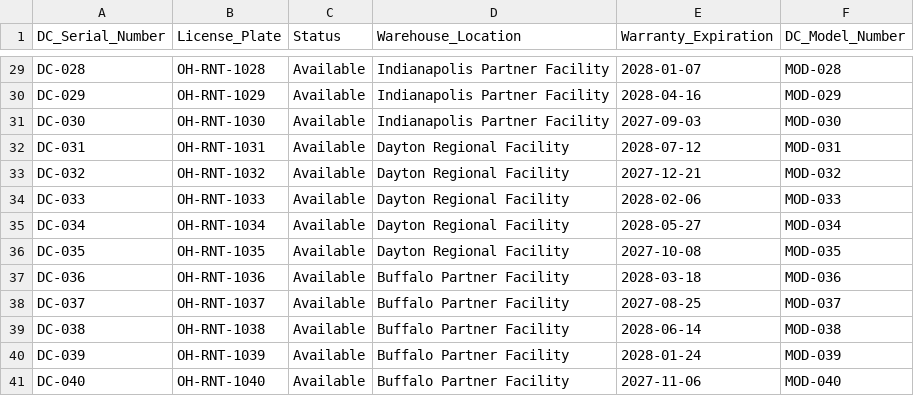
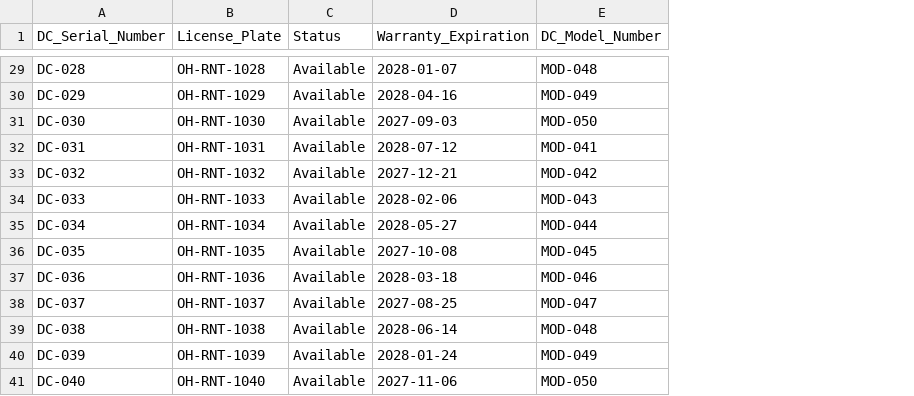
Before and after one commit to ethansingh123/SQLCode, a CSV file: Driverless_Car.csv, drawn as a sheet; only a part is shown, gaps mark what is left out; removed rows and columns are numbered as before the commit, all else as after; the diff covers the shown part only; the diff names each change by its address in the sheet, - before the commit and + after, or states it on an @@ line.

```diff
--- a/Driverless_Car.csv
+++ b/Driverless_Car.csv
-column D (Warehouse_Location), rows 29-41: Indianapolis Partner Facility | Indianapolis Partner Facility | Indianapolis Partner Facility | Dayton Regional Facility | Dayton Regional Facility | Dayton Regional Facility | Dayton Regional Facility | Dayton Regional Facility | Buffalo Partner Facility | Buffalo Partner Facility | Buffalo Partner Facility | Buffalo Partner Facility | Buffalo Partner Facility
-E29 (DC_Model_Number): MOD-028
+E29 (DC_Model_Number): MOD-048
-E30 (DC_Model_Number): MOD-029
+E30 (DC_Model_Number): MOD-049
-E31 (DC_Model_Number): MOD-030
+E31 (DC_Model_Number): MOD-050
-E32 (DC_Model_Number): MOD-031
+E32 (DC_Model_Number): MOD-041
-E33 (DC_Model_Number): MOD-032
+E33 (DC_Model_Number): MOD-042
-E34 (DC_Model_Number): MOD-033
+E34 (DC_Model_Number): MOD-043
-E35 (DC_Model_Number): MOD-034
+E35 (DC_Model_Number): MOD-044
-E36 (DC_Model_Number): MOD-035
+E36 (DC_Model_Number): MOD-045
-E37 (DC_Model_Number): MOD-036
+E37 (DC_Model_Number): MOD-046
-E38 (DC_Model_Number): MOD-037
+E38 (DC_Model_Number): MOD-047
-E39 (DC_Model_Number): MOD-038
+E39 (DC_Model_Number): MOD-048
-E40 (DC_Model_Number): MOD-039
+E40 (DC_Model_Number): MOD-049
-E41 (DC_Model_Number): MOD-040
+E41 (DC_Model_Number): MOD-050
```
Also changed, not shown: 27 edited cells elsewhere in this file.
